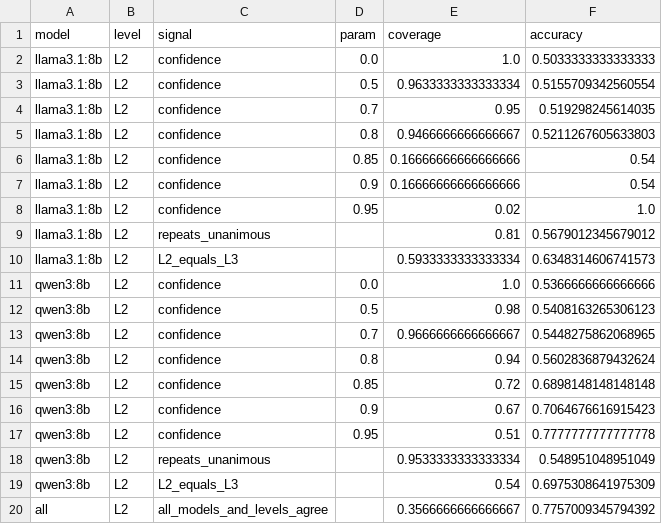
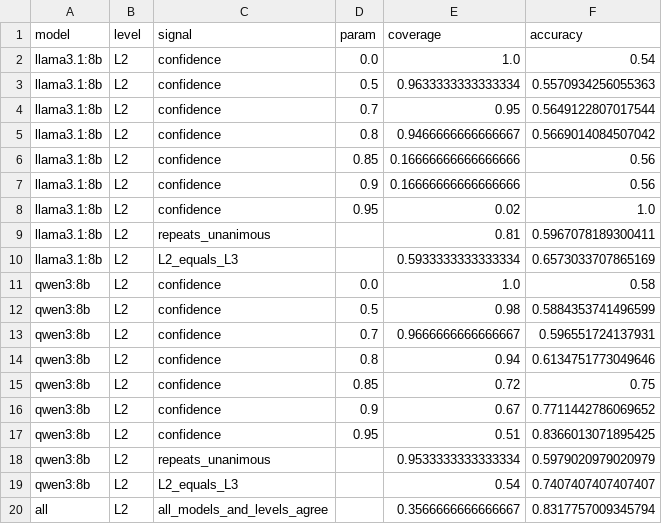
Before and after one commit to TensorBuildLab/UBEM-schema, a CSV file: paper/tables/bench_t2_coverage.csv, drawn as a sheet.

```diff
--- a/paper/tables/bench_t2_coverage.csv
+++ b/paper/tables/bench_t2_coverage.csv
@@ -1,20 +1,20 @@
 model,level,signal,param,coverage,accuracy
-llama3.1:8b,L2,confidence,0.0,1.0,0.5033333333333333
-llama3.1:8b,L2,confidence,0.5,0.9633333333333334,0.5155709342560554
-llama3.1:8b,L2,confidence,0.7,0.95,0.519298245614035
-llama3.1:8b,L2,confidence,0.8,0.9466666666666667,0.5211267605633803
-llama3.1:8b,L2,confidence,0.85,0.16666666666666666,0.54
-llama3.1:8b,L2,confidence,0.9,0.16666666666666666,0.54
+llama3.1:8b,L2,confidence,0.0,1.0,0.54
+llama3.1:8b,L2,confidence,0.5,0.9633333333333334,0.5570934256055363
+llama3.1:8b,L2,confidence,0.7,0.95,0.5649122807017544
+llama3.1:8b,L2,confidence,0.8,0.9466666666666667,0.5669014084507042
+llama3.1:8b,L2,confidence,0.85,0.16666666666666666,0.56
+llama3.1:8b,L2,confidence,0.9,0.16666666666666666,0.56
 llama3.1:8b,L2,confidence,0.95,0.02,1.0
-llama3.1:8b,L2,repeats_unanimous,,0.81,0.5679012345679012
-llama3.1:8b,L2,L2_equals_L3,,0.5933333333333334,0.6348314606741573
-qwen3:8b,L2,confidence,0.0,1.0,0.5366666666666666
-qwen3:8b,L2,confidence,0.5,0.98,0.5408163265306123
-qwen3:8b,L2,confidence,0.7,0.9666666666666667,0.5448275862068965
-qwen3:8b,L2,confidence,0.8,0.94,0.5602836879432624
-qwen3:8b,L2,confidence,0.85,0.72,0.6898148148148148
-qwen3:8b,L2,confidence,0.9,0.67,0.7064676616915423
-qwen3:8b,L2,confidence,0.95,0.51,0.7777777777777778
-qwen3:8b,L2,repeats_unanimous,,0.9533333333333334,0.548951048951049
-qwen3:8b,L2,L2_equals_L3,,0.54,0.6975308641975309
-all,L2,all_models_and_levels_agree,,0.3566666666666667,0.7757009345794392
+llama3.1:8b,L2,repeats_unanimous,,0.81,0.5967078189300411
+llama3.1:8b,L2,L2_equals_L3,,0.5933333333333334,0.6573033707865169
+qwen3:8b,L2,confidence,0.0,1.0,0.58
+qwen3:8b,L2,confidence,0.5,0.98,0.5884353741496599
+qwen3:8b,L2,confidence,0.7,0.9666666666666667,0.596551724137931
+qwen3:8b,L2,confidence,0.8,0.94,0.6134751773049646
+qwen3:8b,L2,confidence,0.85,0.72,0.75
+qwen3:8b,L2,confidence,0.9,0.67,0.7711442786069652
+qwen3:8b,L2,confidence,0.95,0.51,0.8366013071895425
+qwen3:8b,L2,repeats_unanimous,,0.9533333333333334,0.5979020979020979
+qwen3:8b,L2,L2_equals_L3,,0.54,0.7407407407407407
+all,L2,all_models_and_levels_agree,,0.3566666666666667,0.8317757009345794
```
Also changed, not shown: benchmark/gold/annotation/concepts.csv, benchmark/results/t2_llm_summary.csv, 37 other files.
